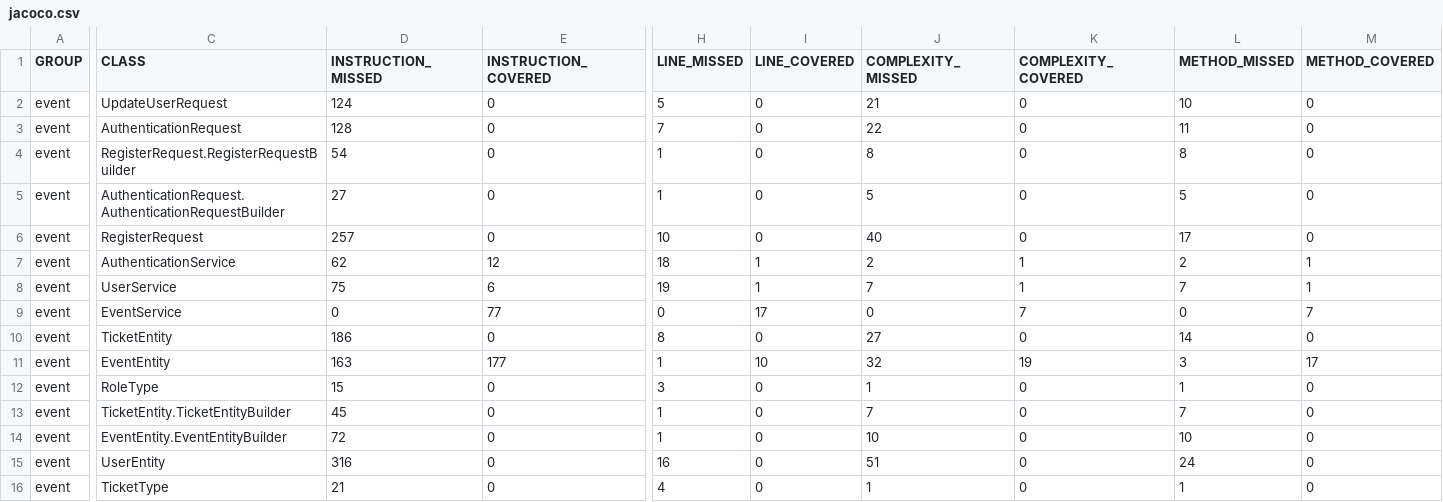
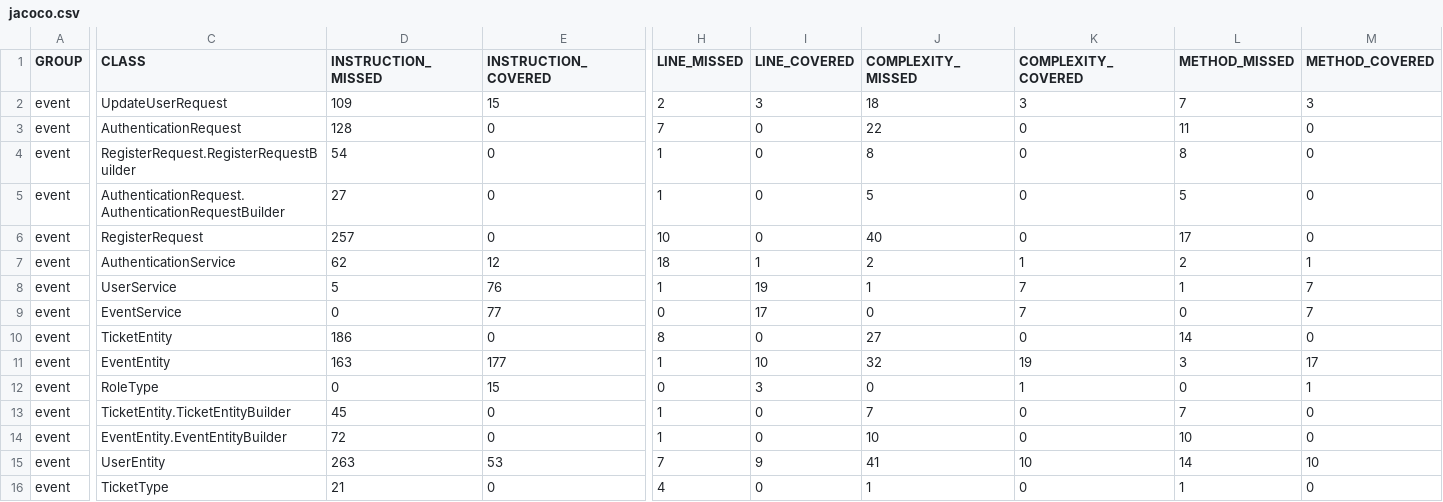
Before and after one commit to berkinozturk/Event-System, a CSV file: target/site/jacoco/jacoco.csv, drawn as a sheet; only a part is shown, gaps mark what is left out; the diff covers the shown part only; the diff names each change by its address in the sheet, - before the commit and + after, or states it on an @@ line.

```diff
--- a/target/site/jacoco/jacoco.csv
+++ b/target/site/jacoco/jacoco.csv
-D2 (INSTRUCTION_MISSED): 124
+D2 (INSTRUCTION_MISSED): 109
-E2 (INSTRUCTION_COVERED): 0
+E2 (INSTRUCTION_COVERED): 15
-H2 (LINE_MISSED): 5
+H2 (LINE_MISSED): 2
-I2 (LINE_COVERED): 0
+I2 (LINE_COVERED): 3
-J2 (COMPLEXITY_MISSED): 21
+J2 (COMPLEXITY_MISSED): 18
-K2 (COMPLEXITY_COVERED): 0
+K2 (COMPLEXITY_COVERED): 3
-L2 (METHOD_MISSED): 10
+L2 (METHOD_MISSED): 7
-M2 (METHOD_COVERED): 0
+M2 (METHOD_COVERED): 3
-D8 (INSTRUCTION_MISSED): 75
+D8 (INSTRUCTION_MISSED): 5
-E8 (INSTRUCTION_COVERED): 6
+E8 (INSTRUCTION_COVERED): 76
-H8 (LINE_MISSED): 19
+H8 (LINE_MISSED): 1
-I8 (LINE_COVERED): 1
+I8 (LINE_COVERED): 19
-J8 (COMPLEXITY_MISSED): 7
+J8 (COMPLEXITY_MISSED): 1
-K8 (COMPLEXITY_COVERED): 1
+K8 (COMPLEXITY_COVERED): 7
-L8 (METHOD_MISSED): 7
+L8 (METHOD_MISSED): 1
-M8 (METHOD_COVERED): 1
+M8 (METHOD_COVERED): 7
-D12 (INSTRUCTION_MISSED): 15
+D12 (INSTRUCTION_MISSED): 0
-E12 (INSTRUCTION_COVERED): 0
+E12 (INSTRUCTION_COVERED): 15
-H12 (LINE_MISSED): 3
+H12 (LINE_MISSED): 0
-I12 (LINE_COVERED): 0
+I12 (LINE_COVERED): 3
-J12 (COMPLEXITY_MISSED): 1
+J12 (COMPLEXITY_MISSED): 0
-K12 (COMPLEXITY_COVERED): 0
+K12 (COMPLEXITY_COVERED): 1
-L12 (METHOD_MISSED): 1
+L12 (METHOD_MISSED): 0
-M12 (METHOD_COVERED): 0
+M12 (METHOD_COVERED): 1
-D15 (INSTRUCTION_MISSED): 316
+D15 (INSTRUCTION_MISSED): 263
-E15 (INSTRUCTION_COVERED): 0
+E15 (INSTRUCTION_COVERED): 53
-H15 (LINE_MISSED): 16
+H15 (LINE_MISSED): 7
-I15 (LINE_COVERED): 0
+I15 (LINE_COVERED): 9
-J15 (COMPLEXITY_MISSED): 51
+J15 (COMPLEXITY_MISSED): 41
-K15 (COMPLEXITY_COVERED): 0
+K15 (COMPLEXITY_COVERED): 10
-L15 (METHOD_MISSED): 24
+L15 (METHOD_MISSED): 14
-M15 (METHOD_COVERED): 0
+M15 (METHOD_COVERED): 10
```
Also changed, not shown: 20 edited cells elsewhere in this file, 36 other files.
